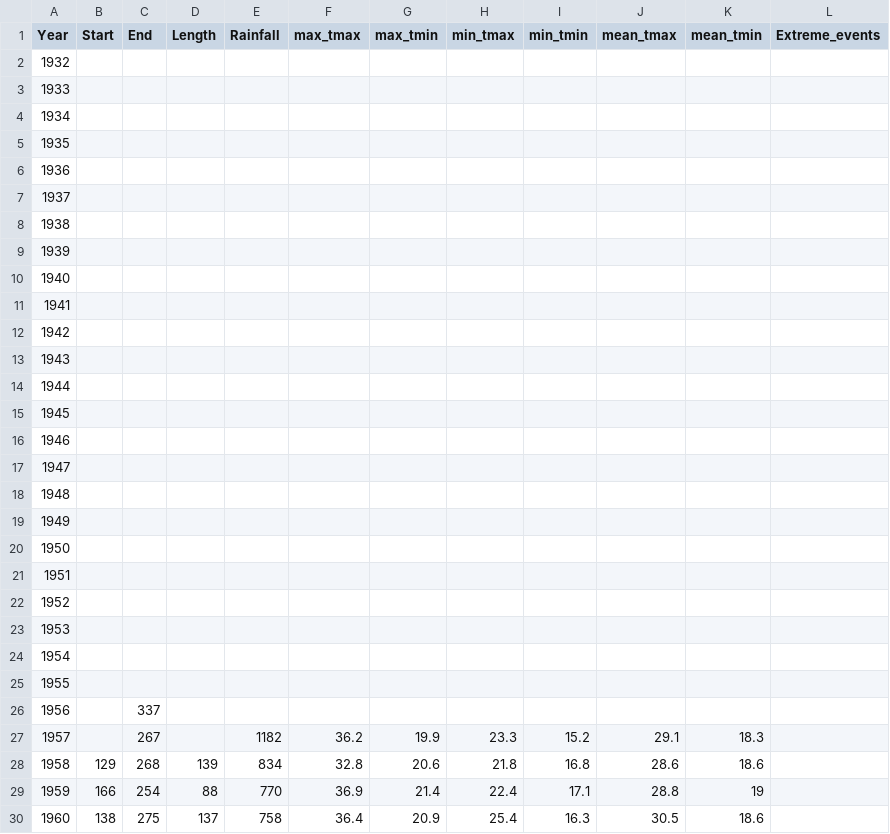
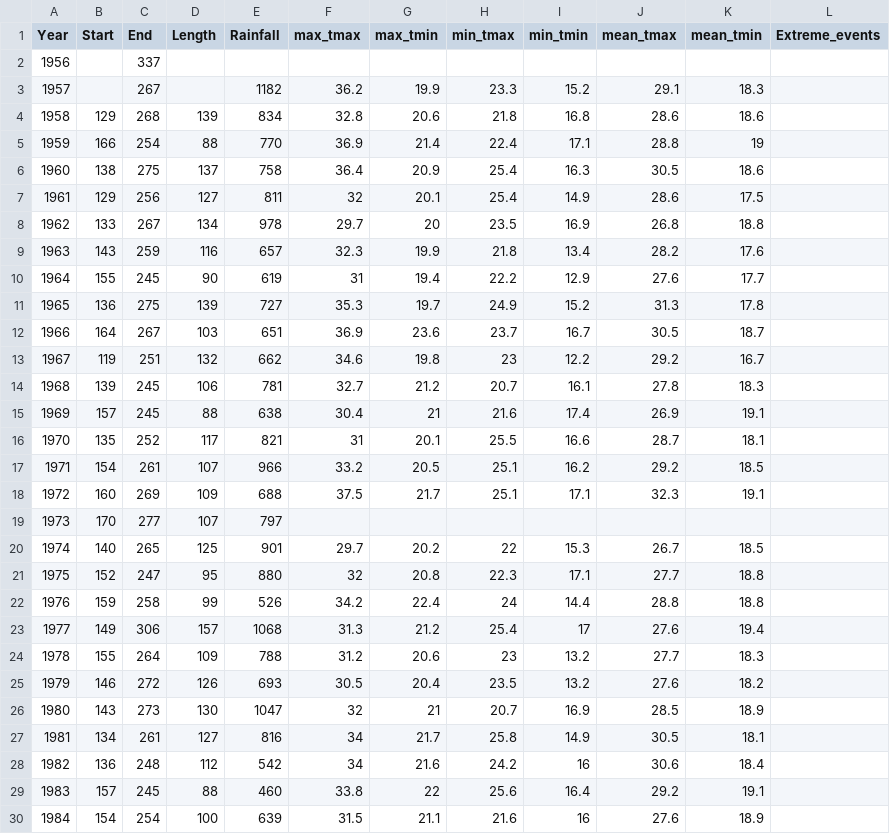
Before and after one commit to e-picsa/picsa-apps, a CSV file: apps/picsa-tools/climate-tool/src/assets/summaries/zm/kafue_polder.csv, drawn as a sheet; only a part is shown; the shorter side is filled out with more unchanged rows; the diff names each change by its address in the sheet, - before the commit and + after, or states it on an @@ line.

```diff
--- a/apps/picsa-tools/climate-tool/src/assets/summaries/zm/kafue_polder.csv
+++ b/apps/picsa-tools/climate-tool/src/assets/summaries/zm/kafue_polder.csv
-row 2: 1932
-row 3: 1933
-row 4: 1934
-row 5: 1935
-row 6: 1936
-row 7: 1937
-row 8: 1938
-row 9: 1939
-row 10: 1940
-row 11: 1941
-row 12: 1942
-row 13: 1943
-row 14: 1944
-row 15: 1945
-row 16: 1946
-row 17: 1947
-row 18: 1948
-row 19: 1949
-row 20: 1950
-row 21: 1951
-row 22: 1952
-row 23: 1953
-row 24: 1954
-row 25: 1955
```
Also changed, not shown: apps/picsa-tools/climate-tool/src/assets/summaries/zm/kasama_met.csv, apps/picsa-tools/climate-tool/src/assets/summaries/zm/kawambwa_met.csv, 2 other files.
